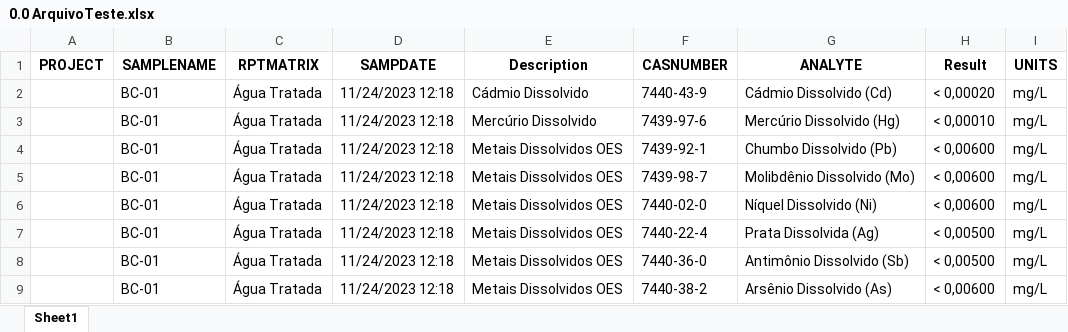
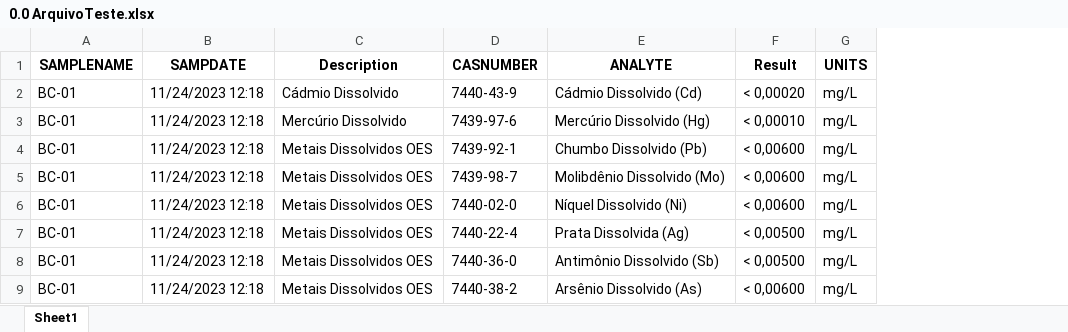
Before and after one commit to henriqueservmar/ProjetoCanhadas, an Excel workbook: 0.0 ArquivoTeste.xlsx, sheet Sheet1, drawn as a sheet; only a part is shown; values as stored, in another font and other column widths than the file's, no borders; the diff names each change by its address in the sheet, - before the commit and + after, or states it on an @@ line.

Commit message:
att arquivo teste

```diff
--- a/0.0 ArquivoTeste.xlsx (sheet Sheet1)
+++ b/0.0 ArquivoTeste.xlsx (sheet Sheet1)
-column A (PROJECT), empty
-column C (RPTMATRIX), rows 2-9: all Água Tratada
```
Also changed, not shown: 3 other files.
